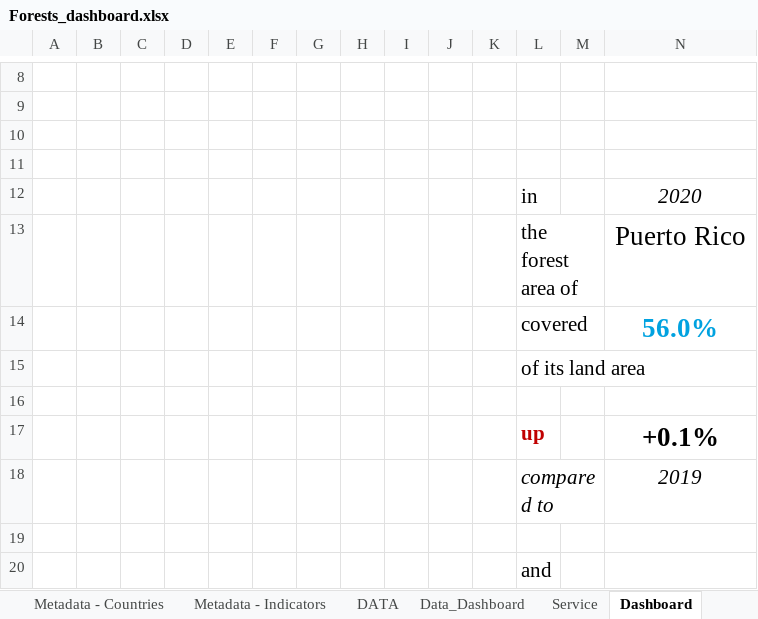
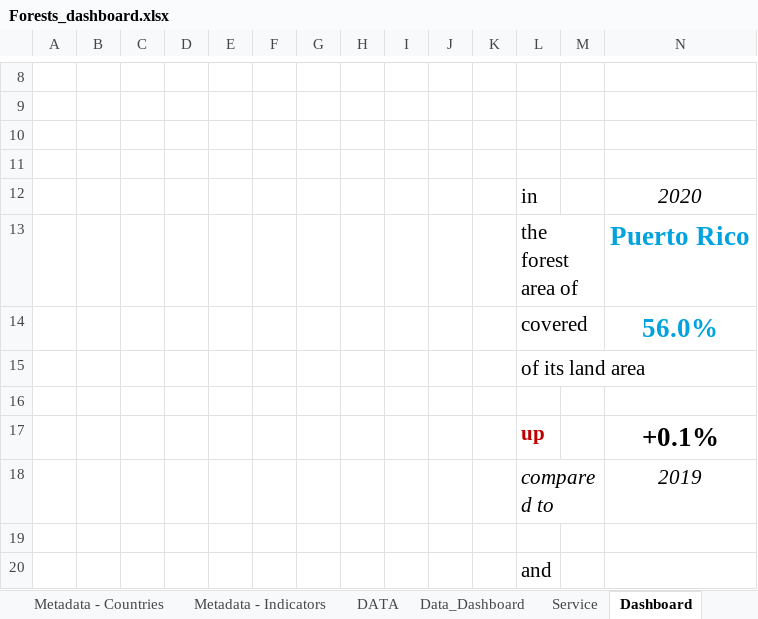
Before and after one commit to eric-martinet/IRONLABS, an Excel workbook: Module02/Lab_18_Dasboards-in-Excel-Google-Sheets/Forests_dashboard.xlsx, sheet Dashboard, drawn as a sheet; only a part is shown, gaps mark what is left out; values as stored, in another font and other column widths than the file's, no borders; charts and pictures and conditional formats not drawn; the diff names each change by its address in the sheet, - before the commit and + after, or states it on an @@ line.

Commit message:
Update Forests_dashboard.xlsx

```diff
--- a/Module02/Lab_18_Dasboards-in-Excel-Google-Sheets/Forests_dashboard.xlsx (sheet Dashboard)
+++ b/Module02/Lab_18_Dasboards-in-Excel-Google-Sheets/Forests_dashboard.xlsx (sheet Dashboard)
@@ N13 bold: off → on, text colour: black → #00A2E0 @@
```
